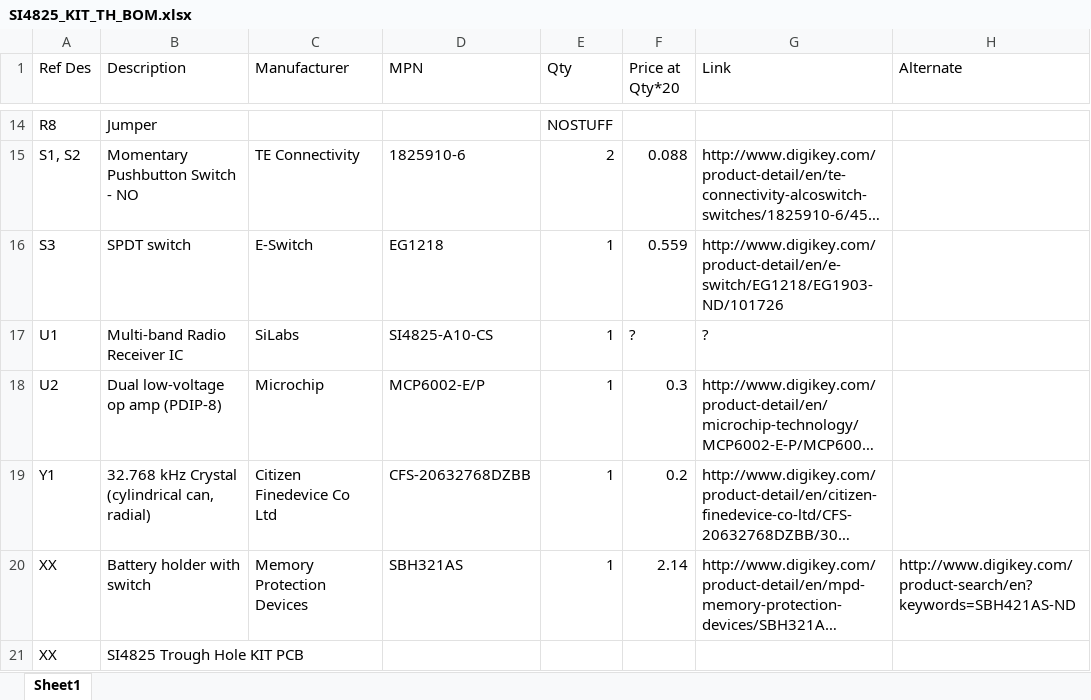
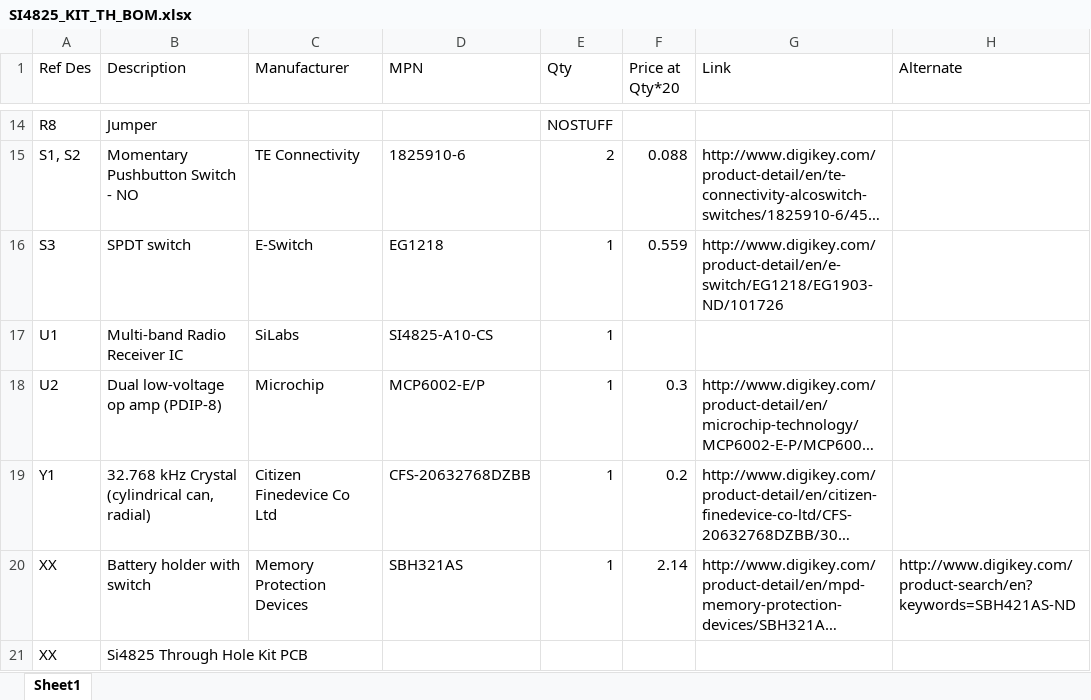
Before and after one commit to gabebuckmaster/Si4825-AM-FM-Radio-Kit-TH, an Excel workbook: SI4825_KIT_TH_BOM.xlsx, sheet Sheet1, drawn as a sheet; only a part is shown, gaps mark what is left out; long unchanged cells end in …; values as stored, in another font and other column widths than the file's, no borders; the diff names each change by its address in the sheet, - before the commit and + after, or states it on an @@ line.

Commit message:
Fixed Typo in BOM
Line 21 Trough -> Through

```diff
--- a/SI4825_KIT_TH_BOM.xlsx (sheet Sheet1)
+++ b/SI4825_KIT_TH_BOM.xlsx (sheet Sheet1)
-F17 (Price at Qty*20): ?
+F17 (Price at Qty*20): (empty)
-G17 (Link): ?
+G17 (Link): (empty)
-B21 (Description): SI4825 Trough Hole KIT PCB
+B21 (Description): Si4825 Through Hole Kit PCB
```
